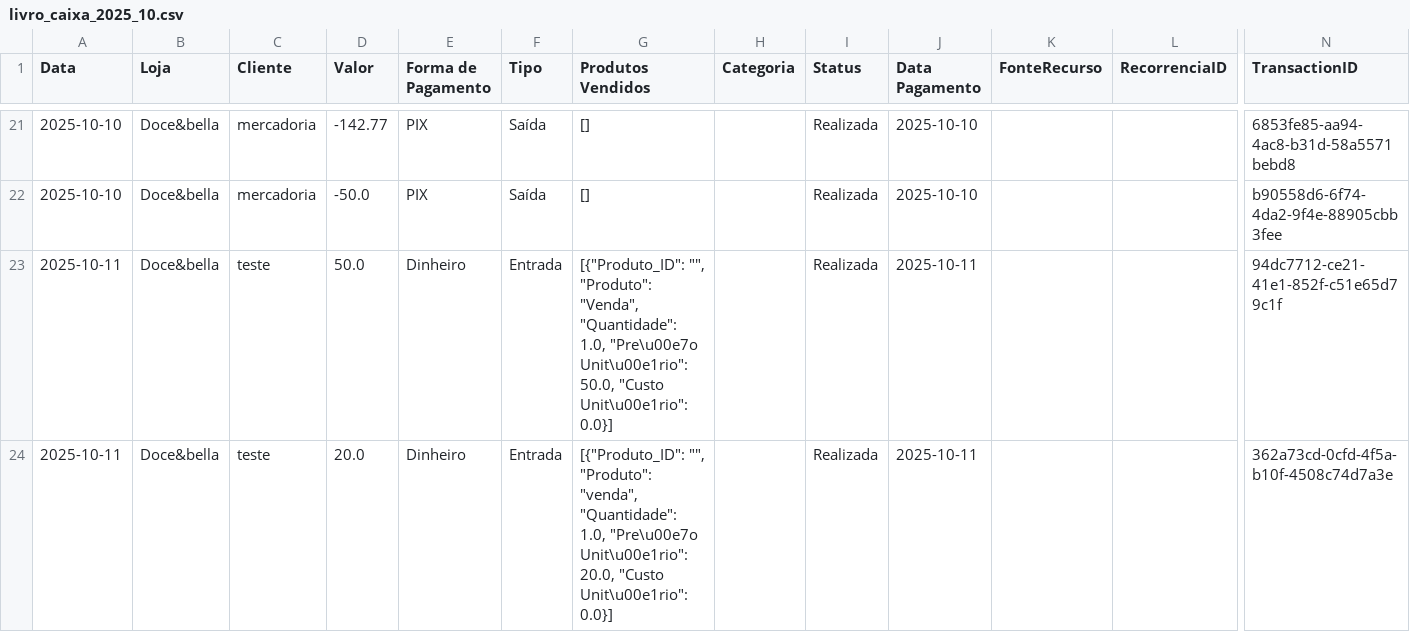
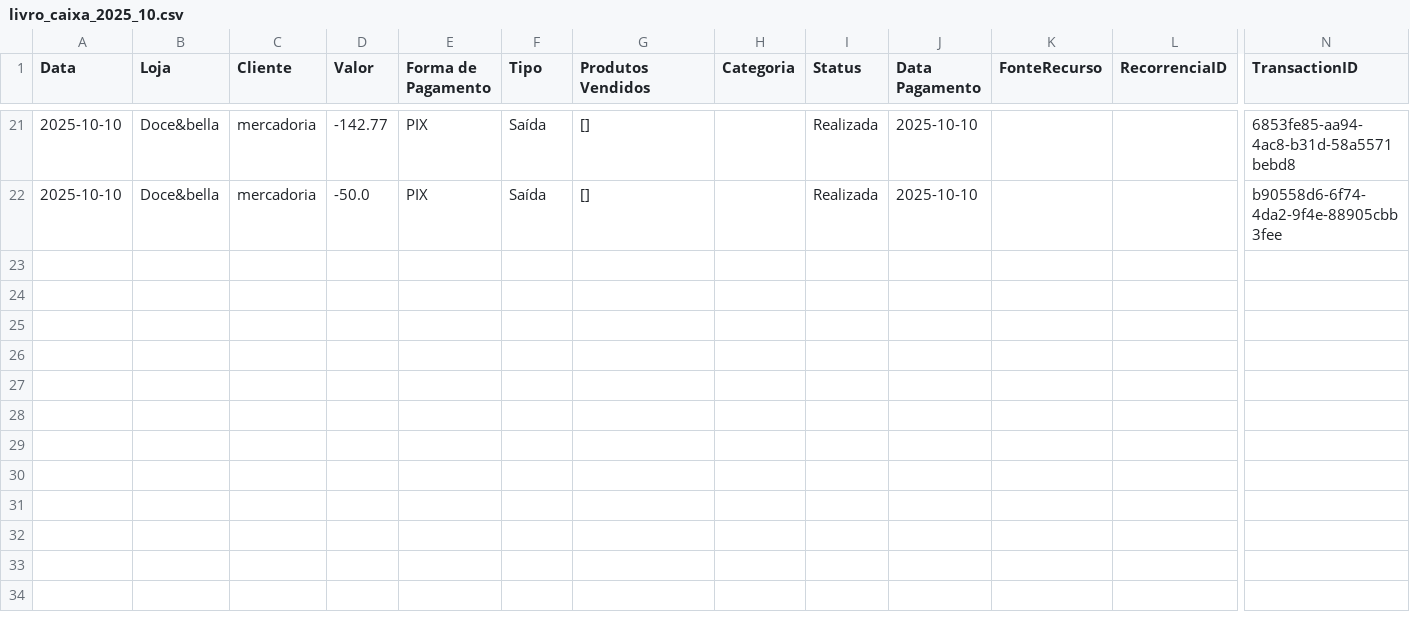
Before and after one commit to ribeiromendes5014-design/fluxo, a CSV file: livro_caixa_2025_10.csv, drawn as a sheet; only a part is shown, gaps mark what is left out; rows hold the shown columns only; the diff names each change by its address in the sheet, - before the commit and + after, or states it on an @@ line.

Commit message:
Update livro_caixa_2025_10.csv

```diff
--- a/livro_caixa_2025_10.csv
+++ b/livro_caixa_2025_10.csv
-row 23: 2025-10-11 | Doce&bella | teste | 50.0 | Dinheiro | Entrada | [{"Produto_ID": "", "Produto": "Venda", "Quantidade": 1.0, "Pre\u00e7o Unit\u00e1rio": 50.0, "Custo Unit\u00e1rio": 0.0}] |  | Realizada | 2025-10-11 |  |  | 94dc7712-ce21-41e1-852f-c51e65d79c1f
-row 24: 2025-10-11 | Doce&bella | teste | 20.0 | Dinheiro | Entrada | [{"Produto_ID": "", "Produto": "venda", "Quantidade": 1.0, "Pre\u00e7o Unit\u00e1rio": 20.0, "Custo Unit\u00e1rio": 0.0}] |  | Realizada | 2025-10-11 |  |  | 362a73cd-0cfd-4f5a-b10f-4508c74d7a3e
```
